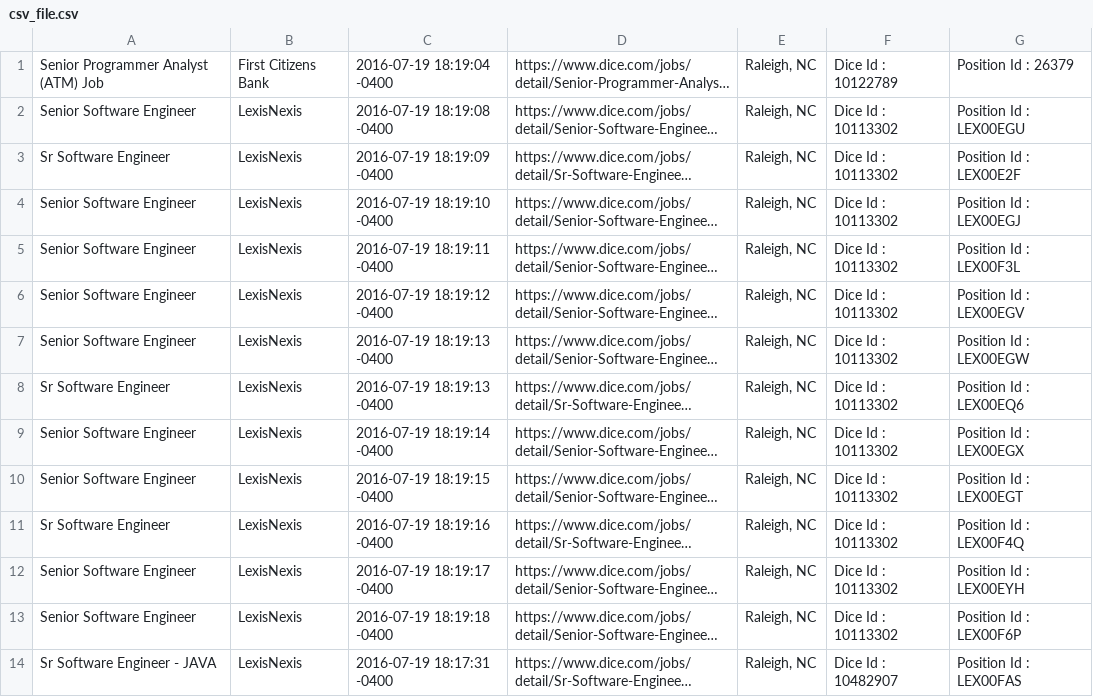
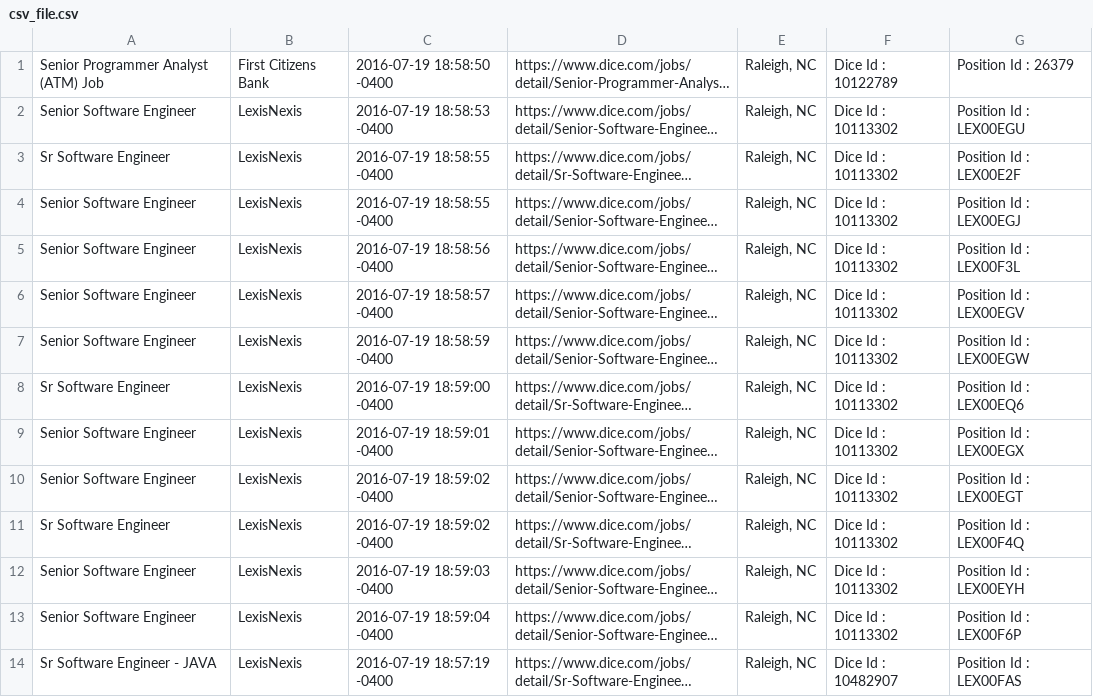
Before and after one commit to vikingeducation/assignment_web_scraper, a CSV file: csv_file.csv, drawn as a sheet; only a part is shown; long unchanged cells end in …; the diff covers the shown part only; the diff names each change by its address in the sheet, - before the commit and + after, or states it on an @@ line.

```diff
--- a/csv_file.csv
+++ b/csv_file.csv
-C1: 2016-07-19 18:19:04 -0400
+C1: 2016-07-19 18:58:50 -0400
-C2: 2016-07-19 18:19:08 -0400
+C2: 2016-07-19 18:58:53 -0400
-C3: 2016-07-19 18:19:09 -0400
+C3: 2016-07-19 18:58:55 -0400
-C4: 2016-07-19 18:19:10 -0400
+C4: 2016-07-19 18:58:55 -0400
-C5: 2016-07-19 18:19:11 -0400
+C5: 2016-07-19 18:58:56 -0400
-C6: 2016-07-19 18:19:12 -0400
+C6: 2016-07-19 18:58:57 -0400
-C7: 2016-07-19 18:19:13 -0400
+C7: 2016-07-19 18:58:59 -0400
-C8: 2016-07-19 18:19:13 -0400
+C8: 2016-07-19 18:59:00 -0400
-C9: 2016-07-19 18:19:14 -0400
+C9: 2016-07-19 18:59:01 -0400
-C10: 2016-07-19 18:19:15 -0400
+C10: 2016-07-19 18:59:02 -0400
-C11: 2016-07-19 18:19:16 -0400
+C11: 2016-07-19 18:59:02 -0400
-C12: 2016-07-19 18:19:17 -0400
+C12: 2016-07-19 18:59:03 -0400
-C13: 2016-07-19 18:19:18 -0400
+C13: 2016-07-19 18:59:04 -0400
-C14: 2016-07-19 18:17:31 -0400
+C14: 2016-07-19 18:57:19 -0400
```
Also changed, not shown: 16 edited cells elsewhere in this file, 1 other file.
